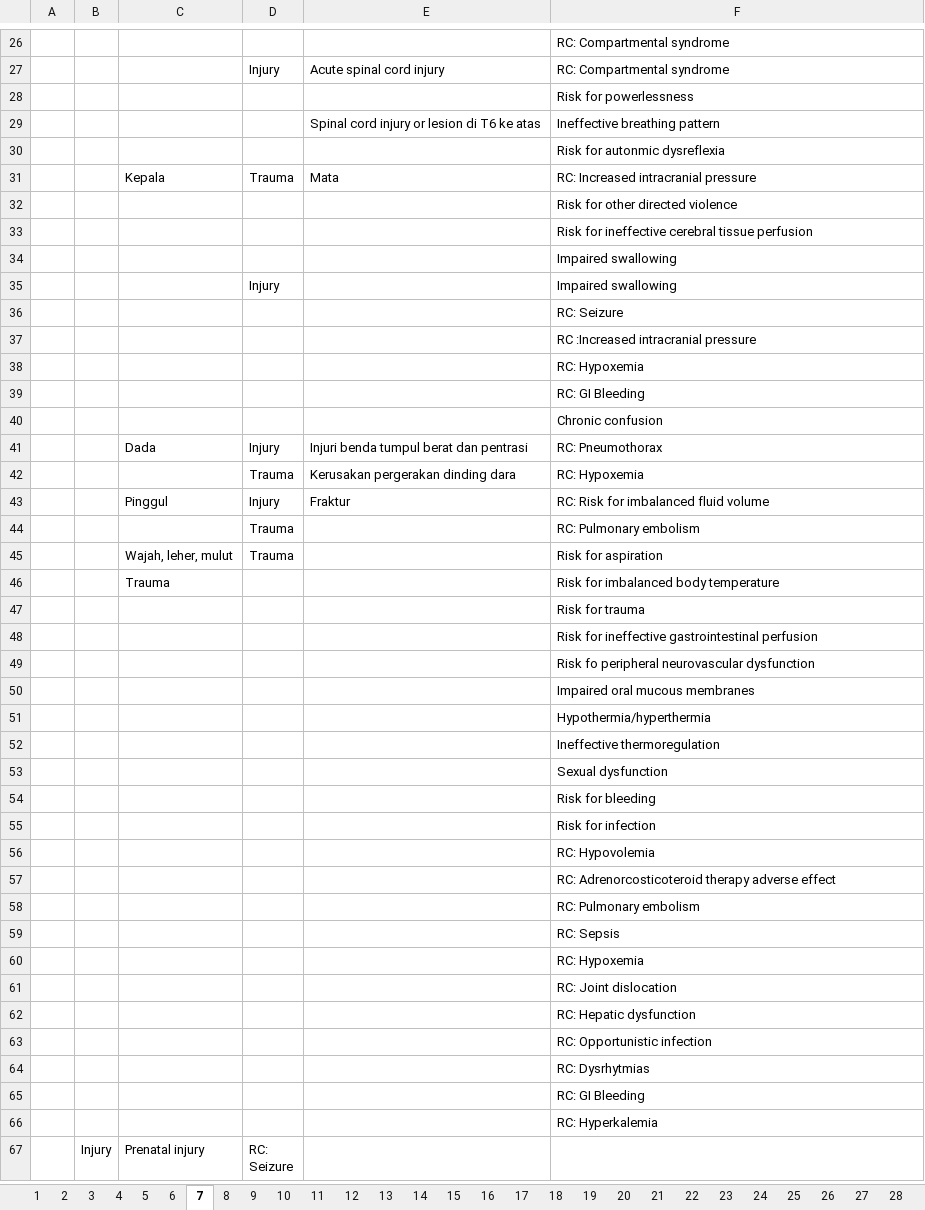
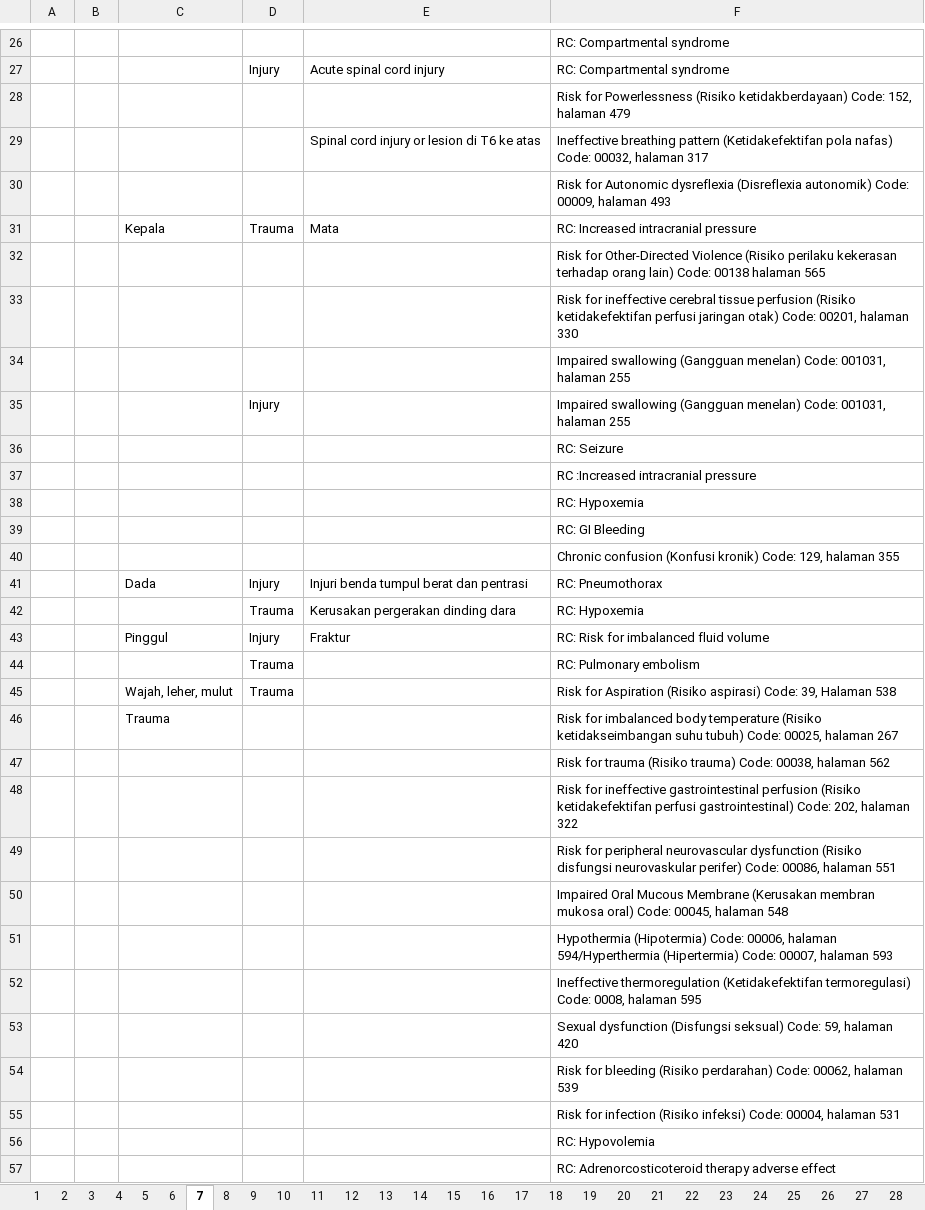
Before and after one commit to javanlabs/spike, an Excel workbook: storage/raw/isda.xlsx, sheet 7, drawn as a sheet; only a part is shown, gaps mark what is left out; the shorter side is filled out with more unchanged rows; values as stored, in another font and other column widths than the file's, no borders; the diff covers the shown part only; the diff names each change by its address in the sheet, - before the commit and + after, or states it on an @@ line.

```diff
--- a/storage/raw/isda.xlsx (sheet 7)
+++ b/storage/raw/isda.xlsx (sheet 7)
-F28: Risk for powerlessness
+F28: Risk for Powerlessness (Risiko ketidakberdayaan) Code: 152, halaman 479
-F29: …breathing pattern
+F29: …breathing pattern (Ketidakefektifan pola nafas) Code: 00032, halaman 317
-F30: Risk for autonmic dysreflexia
+F30: Risk for Autonomic dysreflexia (Disreflexia autonomik) Code: 00009, halaman 493
-F32: Risk for other directed violence
+F32: Risk for Other-Directed Violence (Risiko perilaku kekerasan terhadap orang lain) Code: 00138 halaman 565
-F33: …tissue perfusion
+F33: …tissue perfusion (Risiko ketidakefektifan perfusi jaringan otak) Code: 00201, halaman 330
-F34:F35: Impaired swallowing
+F34:F35: Impaired swallowing (Gangguan menelan) Code: 001031, halaman 255
-F40: Chronic confusion
+F40: Chronic confusion (Konfusi kronik) Code: 129, halaman 355
-F45: Risk for aspiration
+F45: Risk for Aspiration (Risiko aspirasi) Code: 39, Halaman 538
-F46: …body temperature
+F46: …body temperature (Risiko ketidakseimbangan suhu tubuh) Code: 00025, halaman 267
-F47: Risk for trauma
+F47: Risk for trauma (Risiko trauma) Code: 00038, halaman 562
-F48: …gastrointestinal perfusion
+F48: …gastrointestinal perfusion (Risiko ketidakefektifan perfusi gastrointestinal) Code: 202, halaman 322
-F49: Risk fo peripheral neurovascular dysfunction
+F49: Risk for peripheral neurovascular dysfunction (Risiko disfungsi neurovaskular perifer) Code: 00086, halaman 551
-F50: Impaired oral mucous membranes
+F50: Impaired Oral Mucous Membrane (Kerusakan membran mukosa oral) Code: 00045, halaman 548
-F51: Hypothermia/hyperthermia
+F51: Hypothermia (Hipotermia) Code: 00006, halaman 594/Hyperthermia (Hipertermia) Code: 00007, halaman 593
-F52: Ineffective thermoregulation
+F52: Ineffective thermoregulation (Ketidakefektifan termoregulasi) Code: 0008, halaman 595
-F53: Sexual dysfunction
+F53: Sexual dysfunction (Disfungsi seksual) Code: 59, halaman 420
-F54: Risk for bleeding
+F54: Risk for bleeding (Risiko perdarahan) Code: 00062, halaman 539
-F55: Risk for infection
+F55: Risk for infection (Risiko infeksi) Code: 00004, halaman 531
```
Also changed, not shown: 59 edited cells elsewhere in this sheet, sheet 1, sheet 31, sheet 30, sheet 28, sheet 33, sheet 17, 25 more sheets, other sheet tabs.
